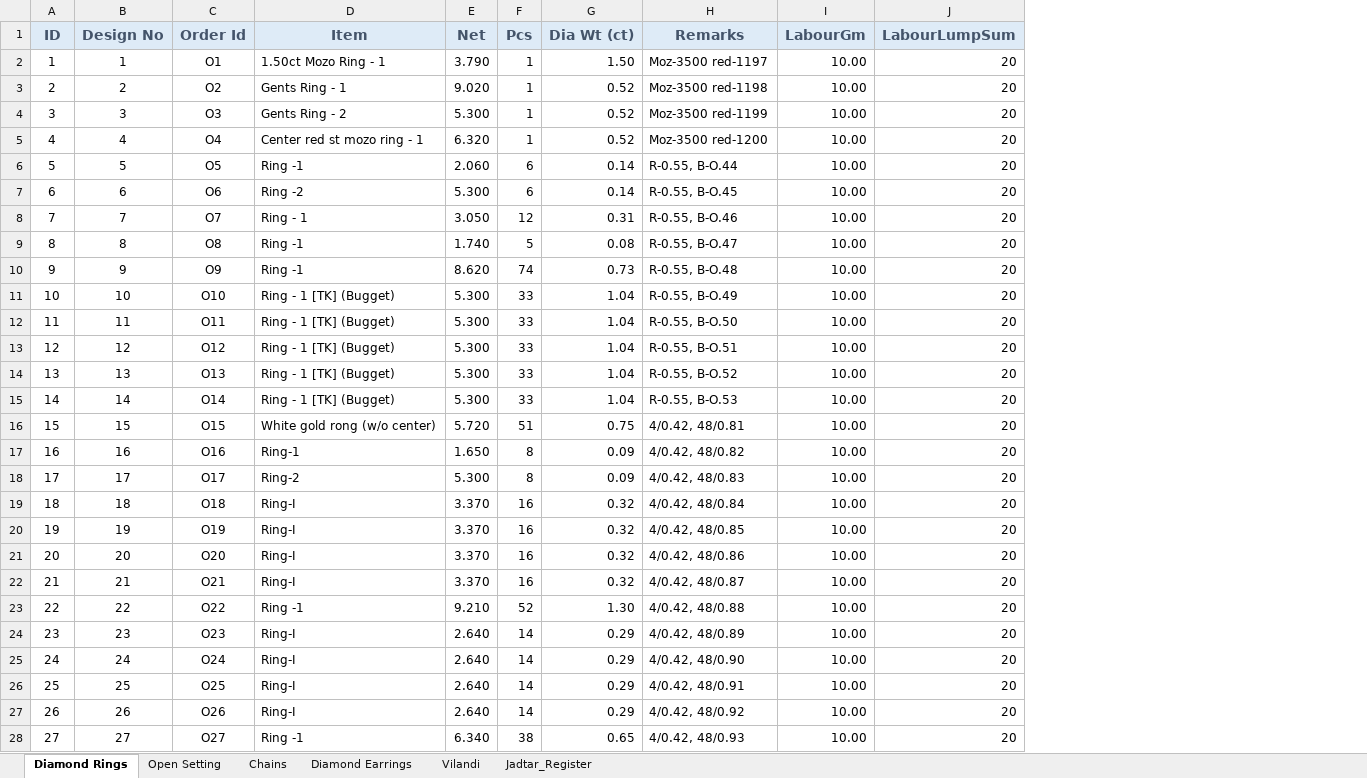
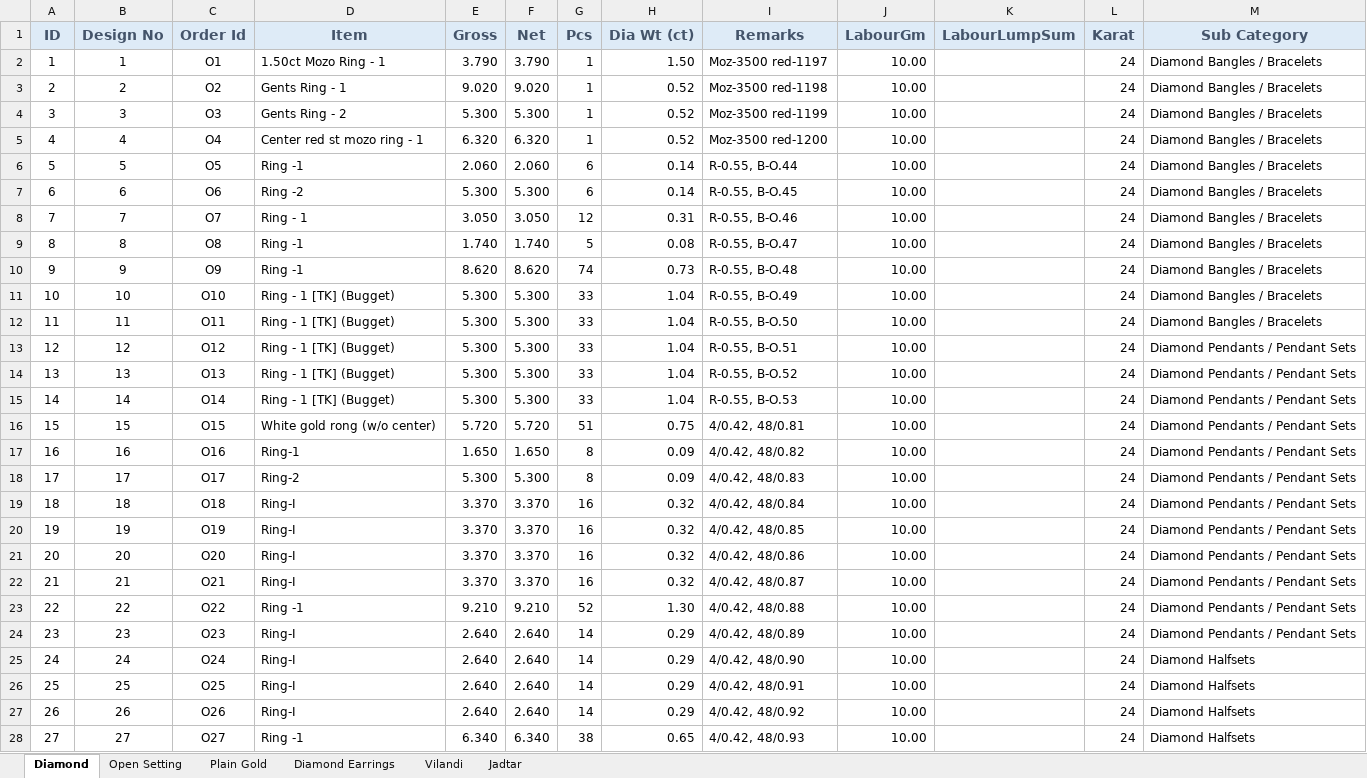
Before and after one commit to RahulSoni2TR/Dia-1, an Excel workbook: dia-1/src/main/resources/static/files/sample.xlsx, sheet Diamond, drawn as a sheet; only a part is shown; values as stored, in another font and other column widths than the file's, no borders; table styles not drawn; addresses are those after the commit; the diff covers the shown part only; the diff names each change by its address in the sheet, - before the commit and + after, or states it on an @@ line.

```diff
--- a/dia-1/src/main/resources/static/files/sample.xlsx (sheet Diamond)
+++ b/dia-1/src/main/resources/static/files/sample.xlsx (sheet Diamond)
-sheet tab: Diamond Rings
+sheet tab: Diamond
-sheet tab: Chains
+sheet tab: Plain Gold
-sheet tab: Jadtar_Register
+sheet tab: Jadtar
+column E (Gross), rows 2-28: 3.790 | 9.020 | 5.300 | 6.320 | 2.060 | 5.300 | 3.050 | 1.740 | 8.620 | 5.300 | 5.300 | 5.300 | 5.300 | 5.300 | 5.720 | 1.650 | 5.300 | 3.370 | 3.370 | 3.370 | 3.370 | 9.210 | 2.640 | 2.640 | 2.640 | 2.640 | 6.340
+column L (Karat), rows 2-28: all 24
+column M (Sub Category), rows 2-28: Diamond Bangles / Bracelets | Diamond Bangles / Bracelets | Diamond Bangles / Bracelets | Diamond Bangles / Bracelets | Diamond Bangles / Bracelets | Diamond Bangles / Bracelets | Diamond Bangles / Bracelets | Diamond Bangles / Bracelets | Diamond Bangles / Bracelets | Diamond Bangles / Bracelets | Diamond Bangles / Bracelets | Diamond Pendants / Pendant Sets | Diamond Pendants / Pendant Sets | Diamond Pendants / Pendant Sets | Diamond Pendants / Pendant Sets | Diamond Pendants / Pendant Sets | Diamond Pendants / Pendant Sets | Diamond Pendants / Pendant Sets | Diamond Pendants / Pendant Sets | Diamond Pendants / Pendant Sets | Diamond Pendants / Pendant Sets | Diamond Pendants / Pendant Sets | Diamond Pendants / Pendant Sets | Diamond Halfsets | Diamond Halfsets | Diamond Halfsets | Diamond Halfsets
-K2:K28 (LabourLumpSum): 20
+K2:K28 (LabourLumpSum): (empty)
```
Also changed, not shown: 53 edited cells elsewhere in this sheet, sheet Vilandi, sheet Open Setting, sheet Diamond Earrings, sheet Plain Gold, sheet Jadtar, 49 other files.
